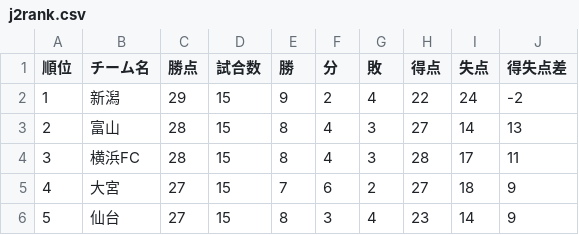
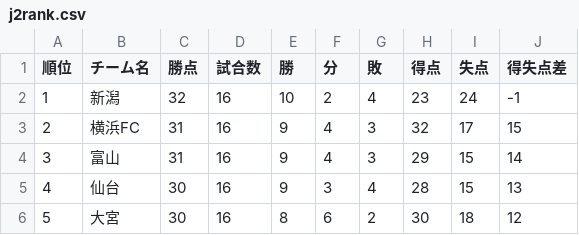
Before and after one commit to jleague-big-club/jleague-big-club, a CSV file: data/j2rank.csv, drawn as a sheet; only a part is shown; the diff covers the shown part only.

```diff
--- a/data/j2rank.csv
+++ b/data/j2rank.csv
@@ -1,6 +1,6 @@
 順位,チーム名,勝点,試合数,勝,分,敗,得点,失点,得失点差
-1,新潟,29,15,9,2,4,22,24,-2
-2,富山,28,15,8,4,3,27,14,13
-3,横浜FC,28,15,8,4,3,28,17,11
-4,大宮,27,15,7,6,2,27,18,9
-5,仙台,27,15,8,3,4,23,14,9
+1,新潟,32,16,10,2,4,23,24,-1
+2,横浜FC,31,16,9,4,3,32,17,15
+3,富山,31,16,9,4,3,29,15,14
+4,仙台,30,16,9,3,4,28,15,13
+5,大宮,30,16,8,6,2,30,18,12
```
Also changed, not shown: 89 edited cells elsewhere in this file, data/j1rank.csv, data/j3rank.csv, 9 other files.
